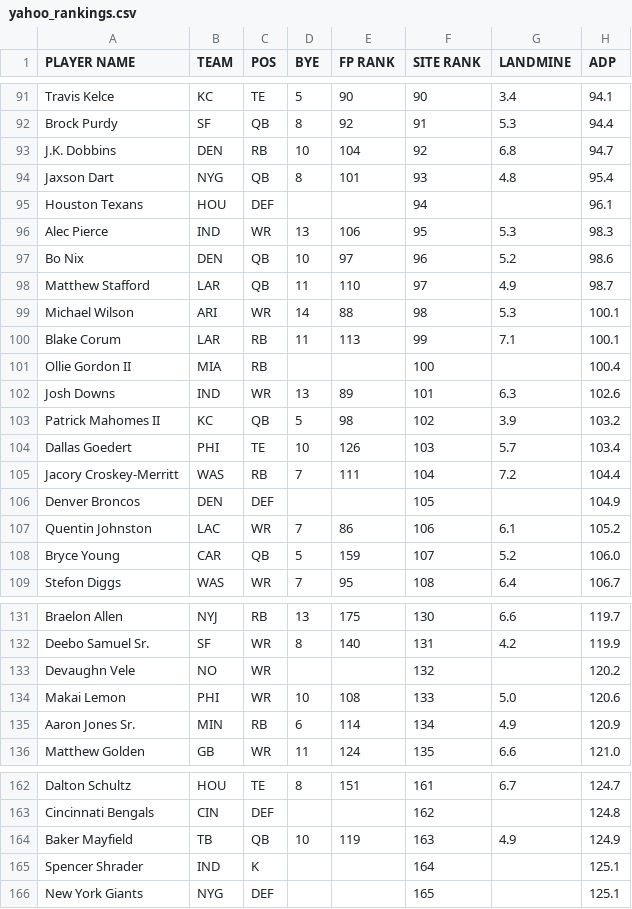
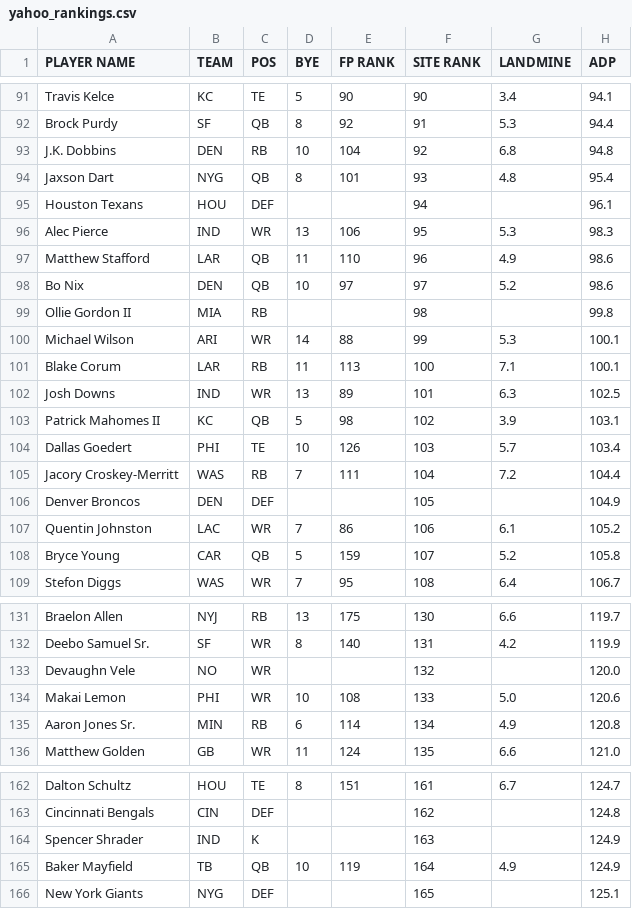
Before and after one commit to iacobgagnemontcalm-lang/MockDraft, a CSV file: yahoo_rankings.csv, drawn as a sheet; only a part is shown, gaps mark what is left out; the diff covers the shown part only.

```diff
--- a/yahoo_rankings.csv
+++ b/yahoo_rankings.csv
@@ -92,3 +92,3 @@ Travis Kelce,KC,TE,5,90,90,3.4,94.1
 Brock Purdy,SF,QB,8,92,91,5.3,94.4
-J.K. Dobbins,DEN,RB,10,104,92,6.8,94.7
+J.K. Dobbins,DEN,RB,10,104,92,6.8,94.8
 Jaxson Dart,NYG,QB,8,101,93,4.8,95.4
@@ -96,9 +96,9 @@ Houston Texans,HOU,DEF,,,94,,96.1
 Alec Pierce,IND,WR,13,106,95,5.3,98.3
-Bo Nix,DEN,QB,10,97,96,5.2,98.6
-Matthew Stafford,LAR,QB,11,110,97,4.9,98.7
-Michael Wilson,ARI,WR,14,88,98,5.3,100.1
-Blake Corum,LAR,RB,11,113,99,7.1,100.1
-Ollie Gordon II,MIA,RB,,,100,,100.4
-Josh Downs,IND,WR,13,89,101,6.3,102.6
-Patrick Mahomes II,KC,QB,5,98,102,3.9,103.2
+Matthew Stafford,LAR,QB,11,110,96,4.9,98.6
+Bo Nix,DEN,QB,10,97,97,5.2,98.6
+Ollie Gordon II,MIA,RB,,,98,,99.8
+Michael Wilson,ARI,WR,14,88,99,5.3,100.1
+Blake Corum,LAR,RB,11,113,100,7.1,100.1
+Josh Downs,IND,WR,13,89,101,6.3,102.5
+Patrick Mahomes II,KC,QB,5,98,102,3.9,103.1
 Dallas Goedert,PHI,TE,10,126,103,5.7,103.4
@@ -107,3 +107,3 @@ Denver Broncos,DEN,DEF,,,105,,104.9
 Quentin Johnston,LAC,WR,7,86,106,6.1,105.2
-Bryce Young,CAR,QB,5,159,107,5.2,106.0
+Bryce Young,CAR,QB,5,159,107,5.2,105.8
 Stefon Diggs,WAS,WR,7,95,108,6.4,106.7
@@ -132,5 +132,5 @@ Braelon Allen,NYJ,RB,13,175,130,6.6,119.7
 Deebo Samuel Sr.,SF,WR,8,140,131,4.2,119.9
-Devaughn Vele,NO,WR,,,132,,120.2
+Devaughn Vele,NO,WR,,,132,,120.0
 Makai Lemon,PHI,WR,10,108,133,5.0,120.6
-Aaron Jones Sr.,MIN,RB,6,114,134,4.9,120.9
+Aaron Jones Sr.,MIN,RB,6,114,134,4.9,120.8
 Matthew Golden,GB,WR,11,124,135,6.6,121.0
@@ -163,4 +163,4 @@ Dalton Schultz,HOU,TE,8,151,161,6.7,124.7
 Cincinnati Bengals,CIN,DEF,,,162,,124.8
-Baker Mayfield,TB,QB,10,119,163,4.9,124.9
-Spencer Shrader,IND,K,,,164,,125.1
+Spencer Shrader,IND,K,,,163,,124.9
+Baker Mayfield,TB,QB,10,119,164,4.9,124.9
 New York Giants,NYG,DEF,,,165,,125.1
```
Also changed, not shown: 4 added rows, 4 removed rows and 17 edited cells elsewhere in this file, adp_rankings.csv, espn_rankings.csv.
